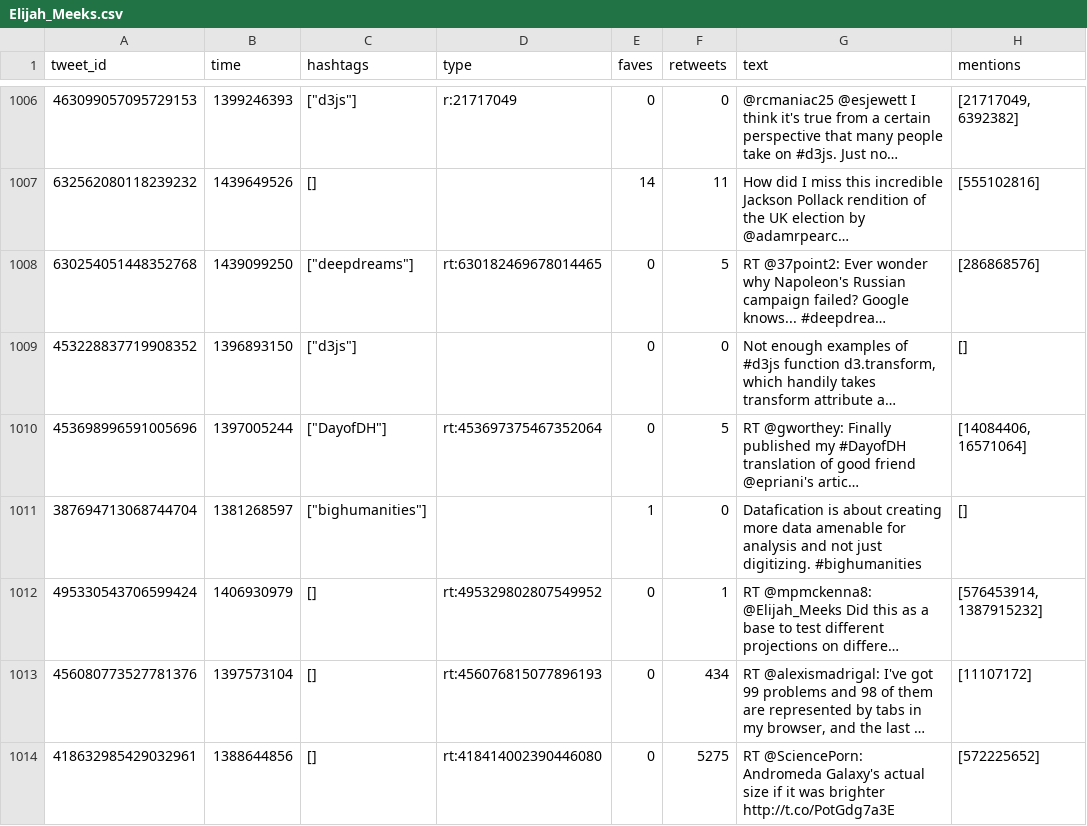
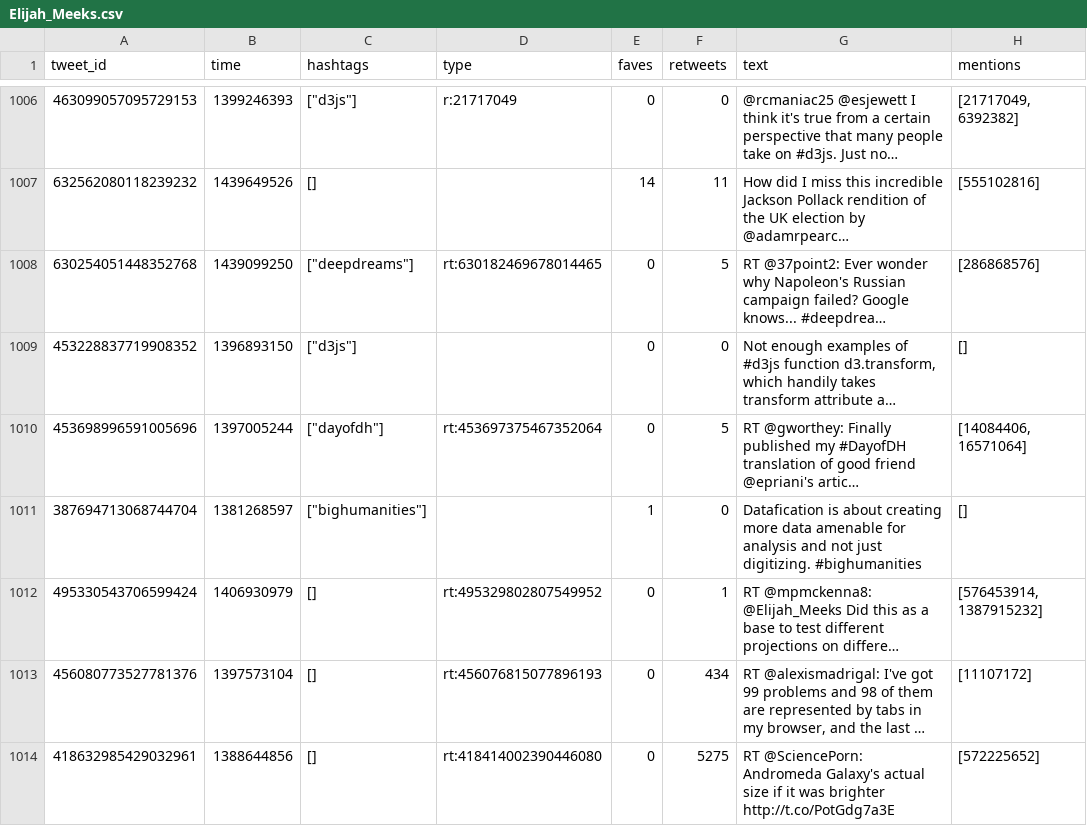
Before and after one commit to sxywu/tweety, a CSV file: data/Elijah_Meeks.csv, drawn as a sheet; only a part is shown, gaps mark what is left out; long unchanged cells end in …; the diff covers the shown part only; the diff names each change by its address in the sheet, - before the commit and + after, or states it on an @@ line.

```diff
--- a/data/Elijah_Meeks.csv
+++ b/data/Elijah_Meeks.csv
-C1010 (hashtags): ["DayofDH"]
+C1010 (hashtags): ["dayofdh"]
```
Also changed, not shown: 138 edited cells elsewhere in this file, data/AnnaAkana.csv, data/AnnaKendrick47.csv, 52 other files.
